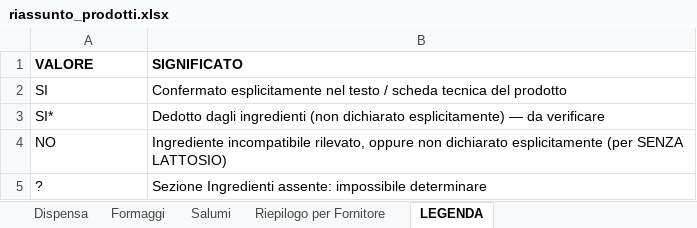
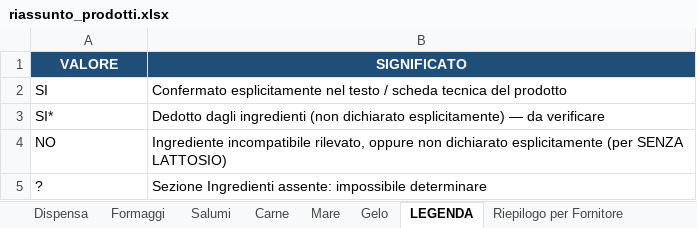
Before and after one commit to Michele1406/prodotti-sofood, an Excel workbook: riassunto_prodotti.xlsx, sheet LEGENDA, drawn as a sheet; only a part is shown; values as stored, in another font and other column widths than the file's, no borders; the diff names each change by its address in the sheet, - before the commit and + after, or states it on an @@ line.

```diff
--- a/riassunto_prodotti.xlsx (sheet LEGENDA)
+++ b/riassunto_prodotti.xlsx (sheet LEGENDA)
+sheet tab: Carne
+sheet tab: Mare
+sheet tab: Gelo
@@ sheet tab order changed: Dispensa | Formaggi | Salumi | Carne | Mare | Gelo | LEGENDA | Riepilogo per Fornitore @@
@@ A1:B1 fill: none → #1F4E79, text colour: black → #FFFFFF, alignment: left → center @@
```
Also changed, not shown: sheet Dispensa, sheet Formaggi, sheet Salumi, sheet Riepilogo per Fornitore, 37 other files.
